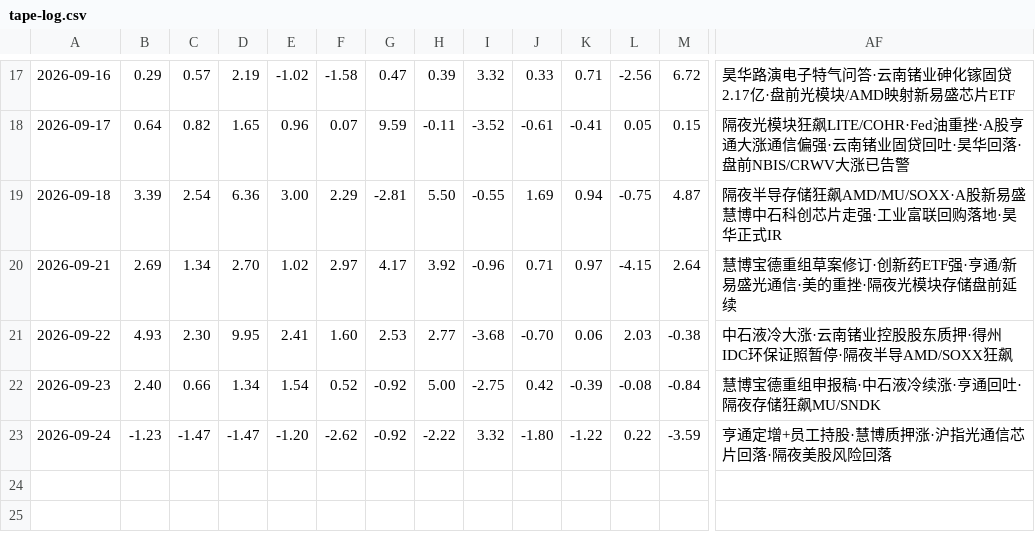
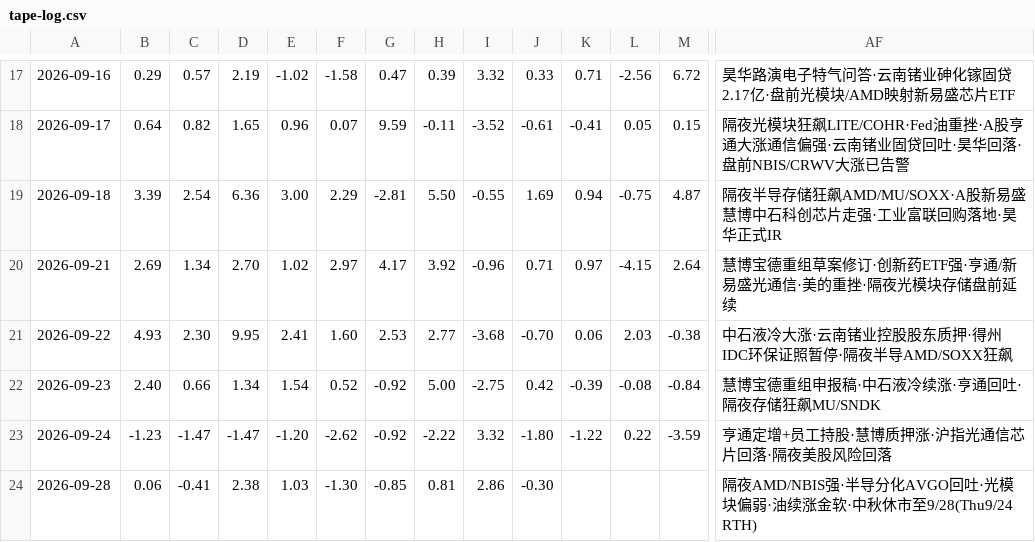
Before and after one commit to bruceleeETH/grok188, a CSV file: tape-log.csv, drawn as a sheet; only a part is shown, gaps mark what is left out; rows hold the shown columns only; the diff names each change by its address in the sheet, - before the commit and + after, or states it on an @@ line.

Commit message:
tape-log.csv: stub 2026-09-28 overnight (Thu Sep24 RTH into Mid-Autumn open)

```diff
--- a/tape-log.csv
+++ b/tape-log.csv
+row 24: 2026-09-28 | 0.06 | -0.41 | 2.38 | 1.03 | -1.30 | -0.85 | 0.81 | 2.86 | -0.30 |  |  |  | 隔夜AMD/NBIS强·半导分化AVGO回吐·光模块偏弱·油续涨金软·中秋休市至9/28(Thu9/24 RTH)
```
